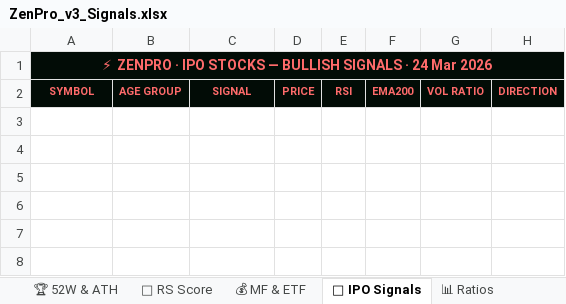
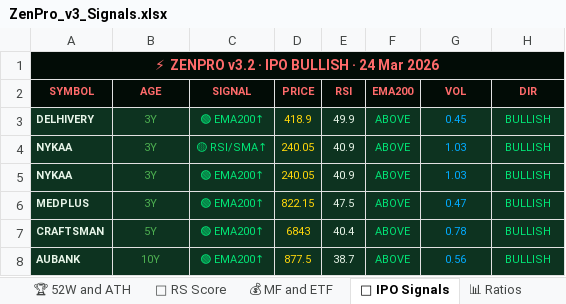
Before and after one commit to tesladons-blip/Zen-market-scanner, an Excel workbook: ZenPro_v3_Signals.xlsx, sheet 🚀 IPO Signals, drawn as a sheet; values as stored, in another font and other column widths than the file's, no borders; the diff names each change by its address in the sheet, - before the commit and + after, or states it on an @@ line.

```diff
--- a/ZenPro_v3_Signals.xlsx (sheet 🚀 IPO Signals)
+++ b/ZenPro_v3_Signals.xlsx (sheet 🚀 IPO Signals)
-sheet tab: 🏆 52W & ATH
+sheet tab: 🏆 52W and ATH
-sheet tab: 💰 MF & ETF
+sheet tab: 💰 MF and ETF
-A1 (SYMBOL): ⚡ ZENPRO · IPO STOCKS — BULLISH SIGNALS · 24…
+A1 (SYMBOL): ⚡ ZENPRO v3.2 · IPO BULLISH · 24…
-B2: AGE GROUP
+B2: AGE
-G2: VOL RATIO
+G2: VOL
-H2: DIRECTION
+H2: DIR
+row 3: DELHIVERY | 3Y | 🟢 EMA200↑ | 418.9 | 49.9 | ABOVE | 0.45 | BULLISH
+row 4: NYKAA | 3Y | 🟡 RSI/SMA↑ | 240.05 | 40.9 | ABOVE | 1.03 | BULLISH
+row 5: NYKAA | 3Y | 🟢 EMA200↑ | 240.05 | 40.9 | ABOVE | 1.03 | BULLISH
+row 6: MEDPLUS | 3Y | 🟢 EMA200↑ | 822.15 | 47.5 | ABOVE | 0.47 | BULLISH
+row 7: CRAFTSMAN | 5Y | 🟢 EMA200↑ | 6843 | 40.4 | ABOVE | 0.78 | BULLISH
+row 8: AUBANK | 10Y | 🟢 EMA200↑ | 877.5 | 38.7 | ABOVE | 0.56 | BULLISH
```
Also changed, not shown: sheet 📈 Volume Spurt, sheet 🚀 RS Score, sheet 💰 MF and ETF, sheet 📅 WM EMA Cross, sheet 📊 Ratios, sheet 🏆 52W and ATH, 3 more sheets.
